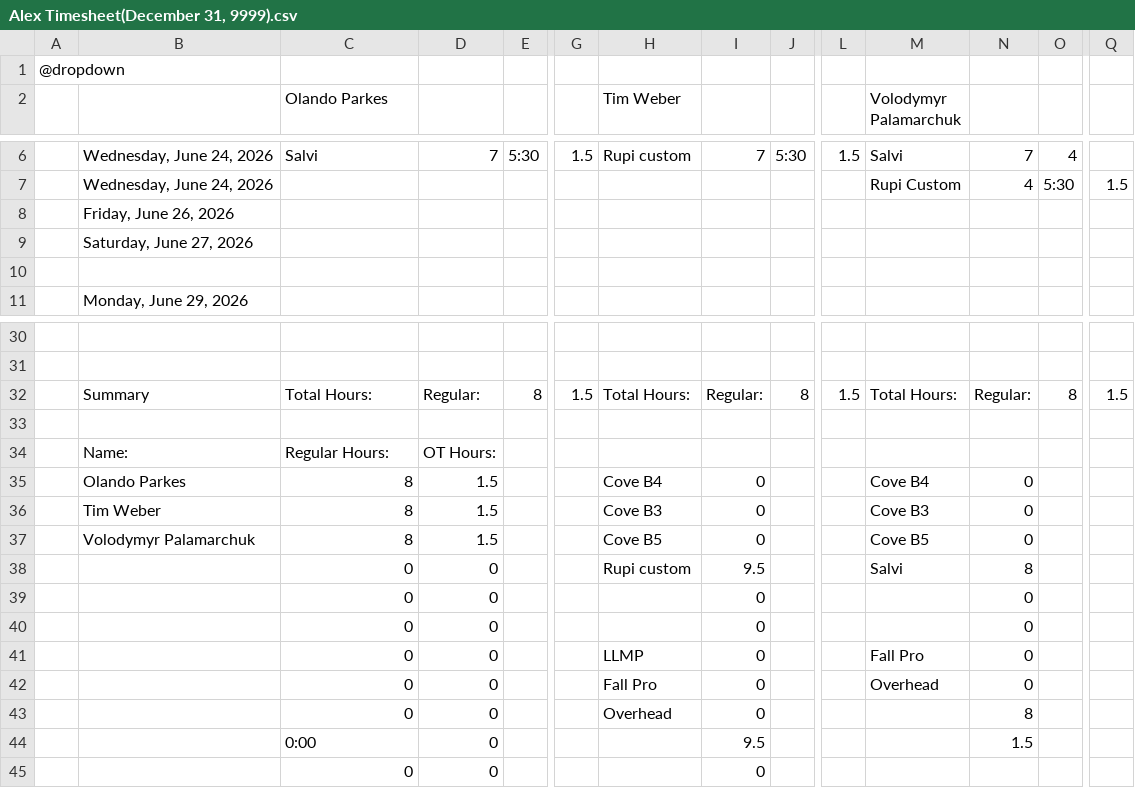
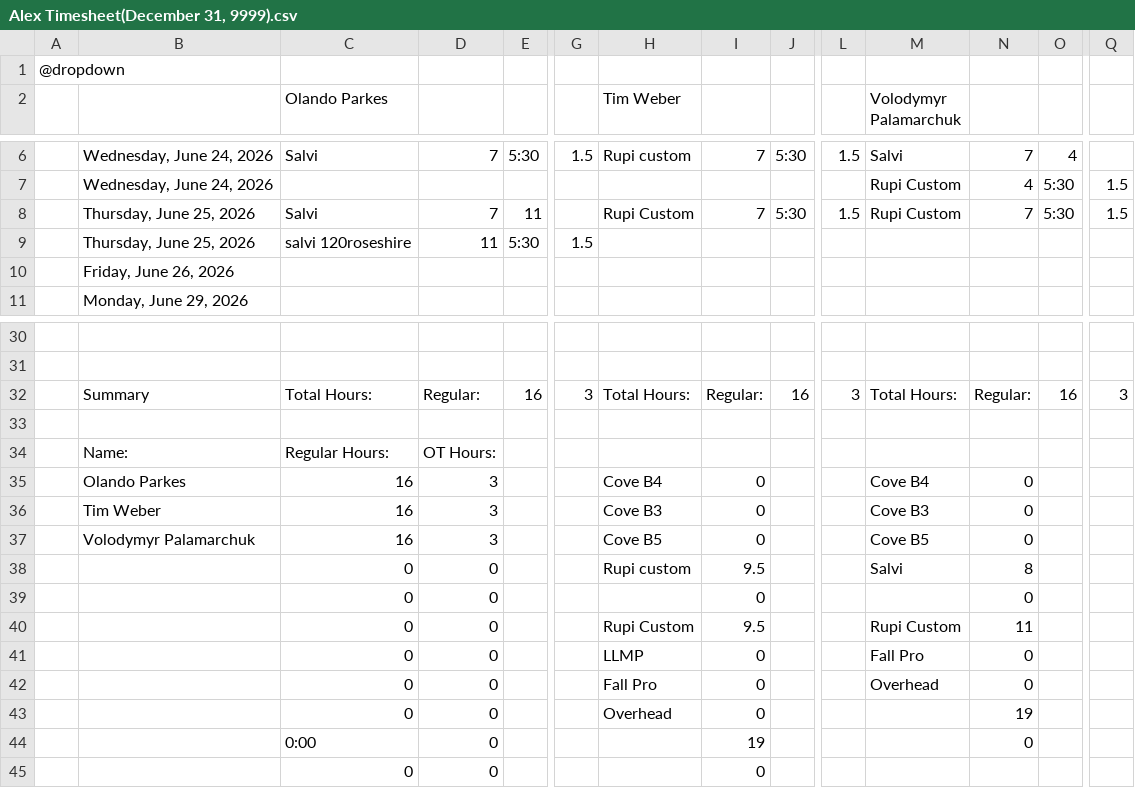
Before and after one commit to lyndon-weber-LLC/headcount-dashboard, a CSV file: data/live/Alex Timesheet(December 31, 9999).csv, drawn as a sheet; only a part is shown, gaps mark what is left out; removed rows and columns are numbered as before the commit, all else as after; rows hold the shown columns only; the diff names each change by its address in the sheet, - before the commit and + after, or states it on an @@ line.

```diff
--- a/data/live/Alex Timesheet(December 31, 9999).csv
+++ b/data/live/Alex Timesheet(December 31, 9999).csv
+row 8:  | Thursday, June 25, 2026 | Salvi | 7 | 11 |  | Rupi Custom | 7 | 5:30 | 1.5 | Rupi Custom | 7 | 5:30 | 1.5
+row 9:  | Thursday, June 25, 2026 | salvi 120roseshire | 11 | 5:30 | 1.5
-row 9:  | Saturday, June 27, 2026
-row 10: (empty)
-E32: 8
+E32: 16
-G32: 1.5
+G32: 3
-J32: 8
+J32: 16
-L32: 1.5
+L32: 3
-O32: 8
+O32: 16
-Q32: 1.5
+Q32: 3
-C35:C37 (Olando Parkes): 8
+C35:C37 (Olando Parkes): 16
-D35:D37: 1.5
+D35:D37: 3
-H40 (Tim Weber): (empty)
+H40 (Tim Weber): Rupi Custom
-I40: 0
+I40: 9.5
-M40 (Volodymyr Palamarchuk): (empty)
+M40 (Volodymyr Palamarchuk): Rupi Custom
-N40: 0
+N40: 11
-N43: 8
+N43: 19
-I44: 9.5
+I44: 19
-N44: 1.5
+N44: 0
```
Also changed, not shown: data/live/Alex Weber - Subs Timesheet(December 31, 9999).csv, data/live/Carlisle Timesheet(December 31, 9999).csv, 8 other files.
